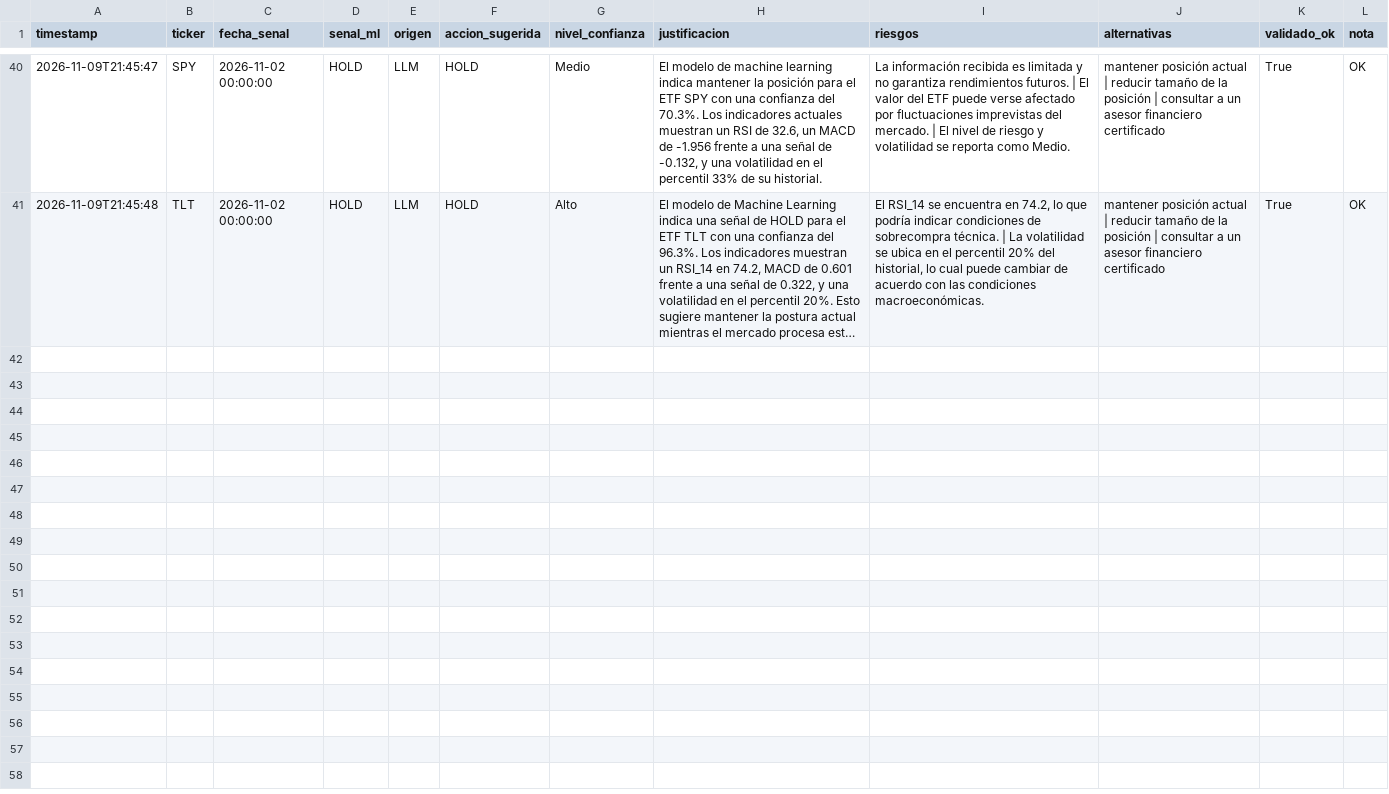
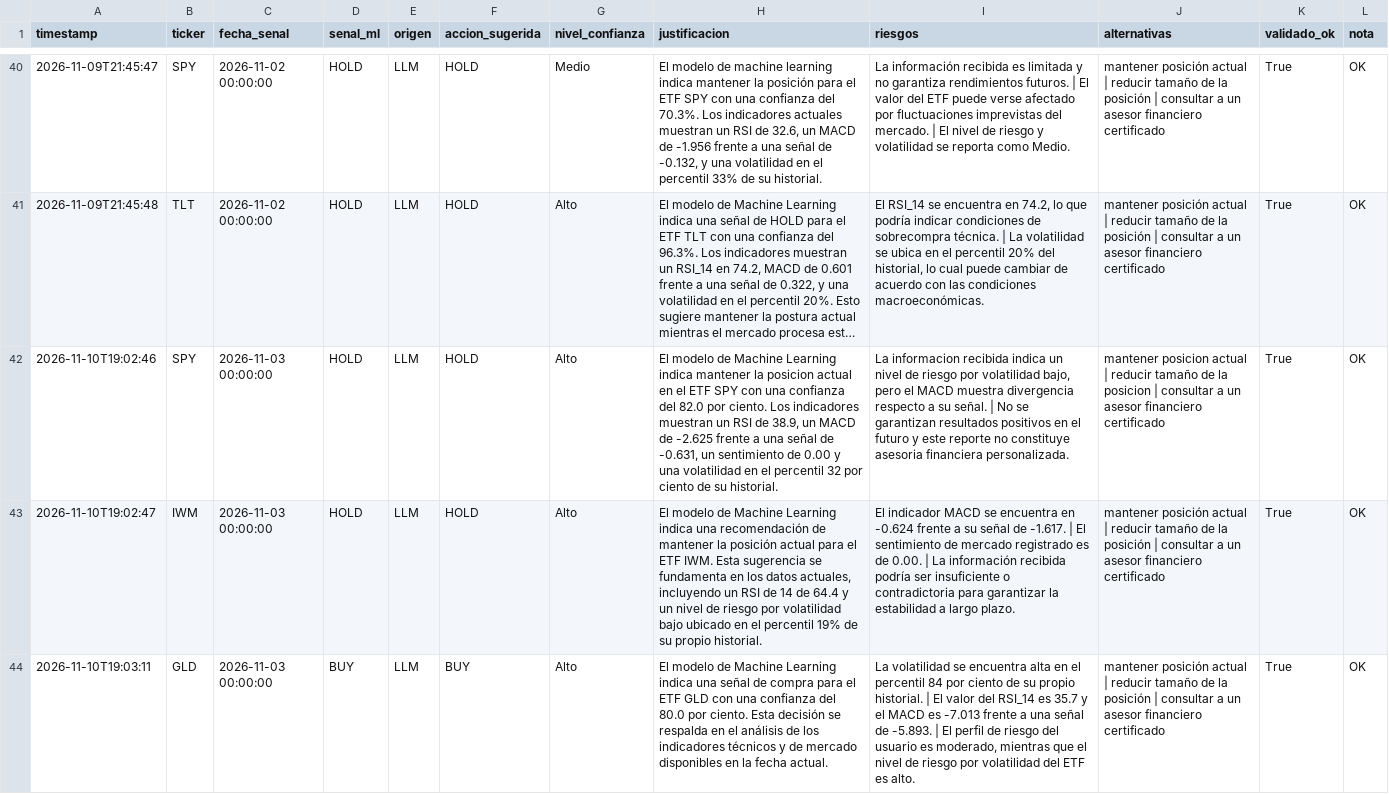
Before and after one commit to jorgeebarrazagalindo00-png/Consultor-ETF-IA, a CSV file: data/log_recomendaciones_LLM.csv, drawn as a sheet; only a part is shown, gaps mark what is left out; long unchanged cells end in …; the diff covers the shown part only; the diff names each change by its address in the sheet, - before the commit and + after, or states it on an @@ line.

```diff
--- a/data/log_recomendaciones_LLM.csv
+++ b/data/log_recomendaciones_LLM.csv
+row 42: 2026-11-10T19:02:46 | SPY | 2026-11-03 00:00:00 | HOLD | LLM | HOLD | Alto | El modelo de Machine Learning indica mantener la posicion actual en el ETF SPY con una confianza del 82.0 por ciento. Los indicadores muestran un RSI de 38.9, un MACD de -2.625 frente a una señal de -0.631, un sentimiento de 0.00 y una volatilidad en el percentil 32 por ciento de su historial. | La informacion recibida indica un nivel de riesgo por volatilidad bajo, pero el MACD muestra divergencia respecto a su señal. | No se garantizan resultados positivos en el futuro y este reporte no constituye asesoria financiera personalizada. | mantener posicion actual | reducir tamaño de la posicion | consultar a un asesor financiero certificado | True | OK
+row 43: 2026-11-10T19:02:47 | IWM | 2026-11-03 00:00:00 | HOLD | LLM | HOLD | Alto | El modelo de Machine Learning indica una recomendación de mantener la posición actual para el ETF IWM. Esta sugerencia se fundamenta en los datos actuales, incluyendo un RSI de 14 de 64.4 y un nivel de riesgo por volatilidad bajo ubicado en el percentil 19% de su propio historial. | El indicador MACD se encuentra en -0.624 frente a su señal de -1.617. | El sentimiento de mercado registrado es de 0.00. | La información recibida podría ser insuficiente o contradictoria para garantizar la estabilidad a largo plazo. | mantener posición actual | reducir tamaño de la posición | consultar a un asesor financiero certificado | True | OK
+row 44: 2026-11-10T19:03:11 | GLD | 2026-11-03 00:00:00 | BUY | LLM | BUY | Alto | El modelo de Machine Learning indica una señal de compra para el ETF GLD con una confianza del 80.0 por ciento. Esta decisión se respalda en el análisis de los indicadores técnicos y de mercado disponibles en la fecha actual. | La volatilidad se encuentra alta en el percentil 84 por ciento de su propio historial. | El valor del RSI_14 es 35.7 y el MACD es -7.013 frente a una señal de -5.893. | El perfil de riesgo del usuario es moderado, mientras que el nivel de riesgo por volatilidad del ETF es alto. | mantener posición actual | reducir tamaño de la posición | consultar a un asesor financiero certificado | True | OK
```
Also changed, not shown: 2 added rows elsewhere in this file, data/backtest_resultados.csv, data/clean_precios_ETFs.csv, 11 other files.
